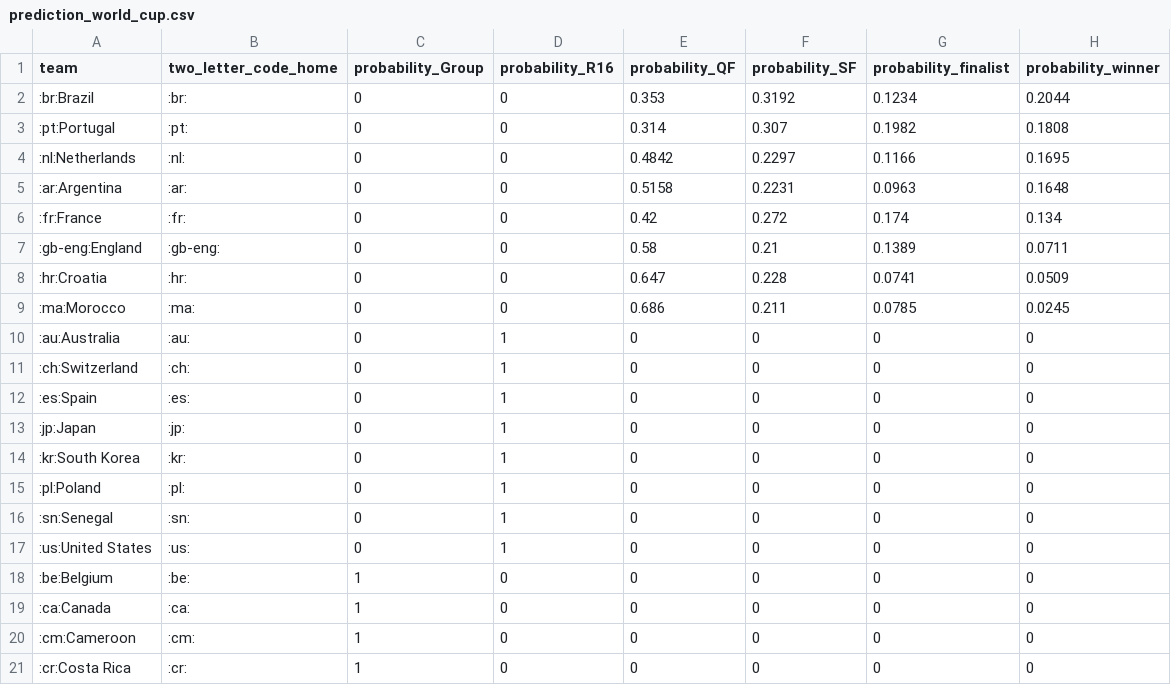
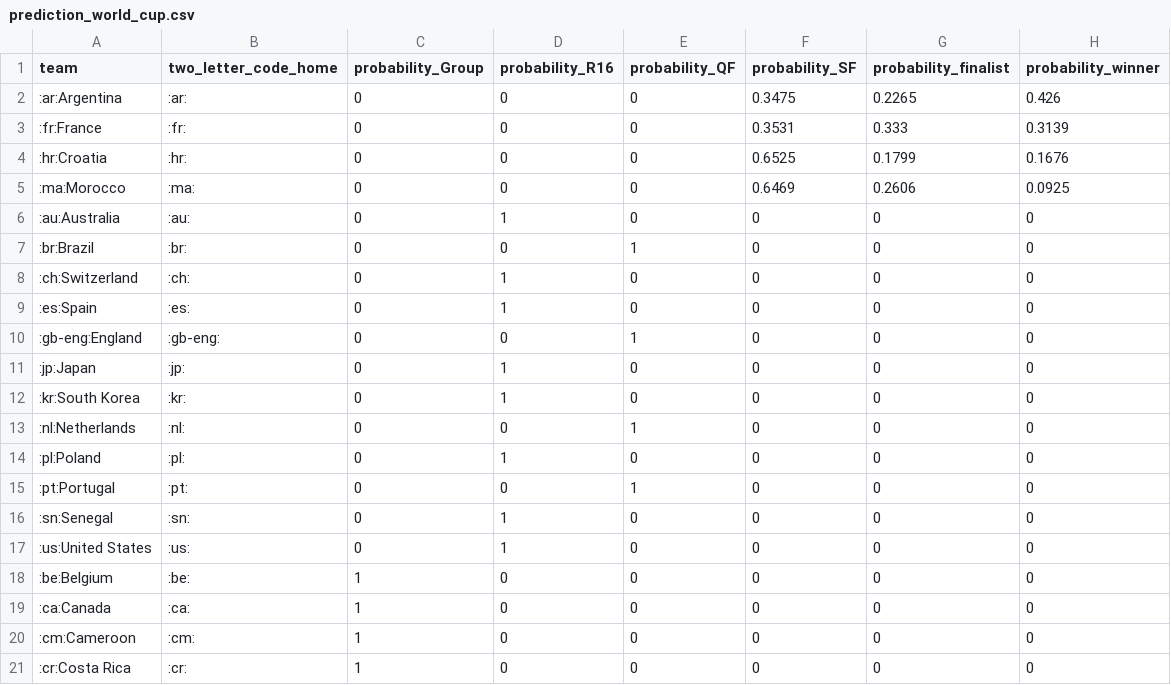
Before and after one commit to swissfootdata/national_teams, a CSV file: Output/prediction_world_cup.csv, drawn as a sheet; only a part is shown.

```diff
--- a/Output/prediction_world_cup.csv
+++ b/Output/prediction_world_cup.csv
@@ -1,16 +1,16 @@
 "team","two_letter_code_home","probability_Group","probability_R16","probability_QF","probability_SF","probability_finalist","probability_winner"
-":br:Brazil",":br:",0,0,0.353,0.3192,0.1234,0.2044
-":pt:Portugal",":pt:",0,0,0.314,0.307,0.1982,0.1808
-":nl:Netherlands",":nl:",0,0,0.4842,0.2297,0.1166,0.1695
-":ar:Argentina",":ar:",0,0,0.5158,0.2231,0.0963,0.1648
-":fr:France",":fr:",0,0,0.42,0.272,0.174,0.134
-":gb-eng:England",":gb-eng:",0,0,0.58,0.21,0.1389,0.0711
-":hr:Croatia",":hr:",0,0,0.647,0.228,0.0741,0.0509
-":ma:Morocco",":ma:",0,0,0.686,0.211,0.0785,0.0245
+":ar:Argentina",":ar:",0,0,0,0.3475,0.2265,0.426
+":fr:France",":fr:",0,0,0,0.3531,0.333,0.3139
+":hr:Croatia",":hr:",0,0,0,0.6525,0.1799,0.1676
+":ma:Morocco",":ma:",0,0,0,0.6469,0.2606,0.0925
 ":au:Australia",":au:",0,1,0,0,0,0
+":br:Brazil",":br:",0,0,1,0,0,0
 ":ch:Switzerland",":ch:",0,1,0,0,0,0
 ":es:Spain",":es:",0,1,0,0,0,0
+":gb-eng:England",":gb-eng:",0,0,1,0,0,0
 ":jp:Japan",":jp:",0,1,0,0,0,0
 ":kr:South Korea",":kr:",0,1,0,0,0,0
+":nl:Netherlands",":nl:",0,0,1,0,0,0
 ":pl:Poland",":pl:",0,1,0,0,0,0
+":pt:Portugal",":pt:",0,0,1,0,0,0
 ":sn:Senegal",":sn:",0,1,0,0,0,0
```
Also changed, not shown: Output/prediction_QF.csv, Output/prediction_winner.csv, 3 other files.
